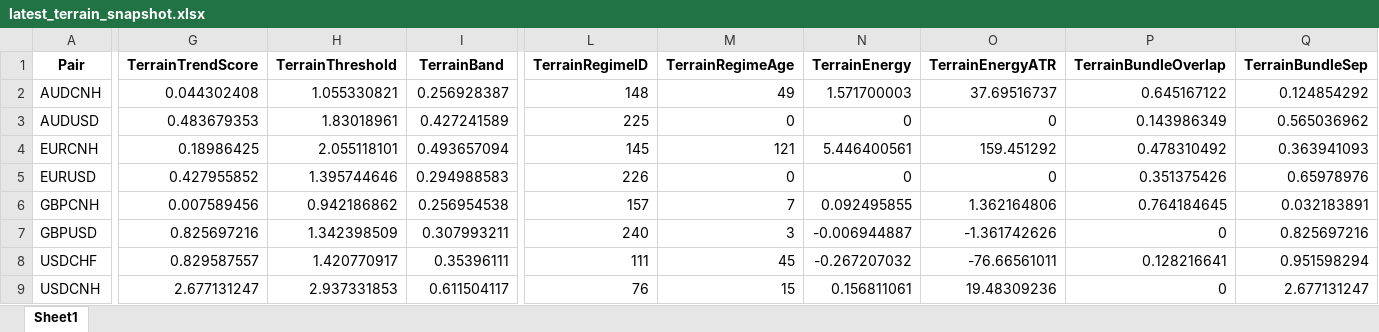
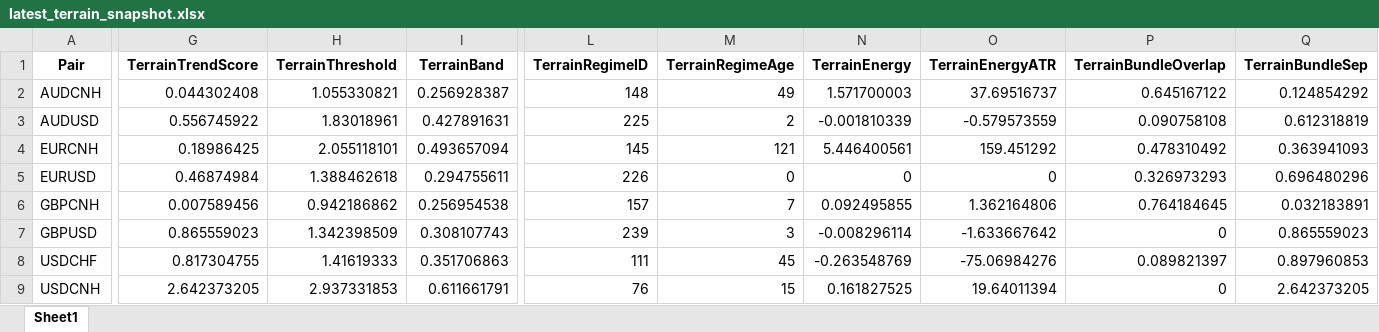
Before and after one commit to aspttwwly/fx-metals-forecast-board, an Excel workbook: public/data/files/latest_terrain_snapshot.xlsx, sheet Sheet1, drawn as a sheet; only a part is shown, gaps mark what is left out; values as stored, in another font and other column widths than the file's, no borders; the diff covers the shown part only; the diff names each change by its address in the sheet, - before the commit and + after, or states it on an @@ line.

Commit message:
Update forecast data 2026-08-06_20-36-50

```diff
--- a/public/data/files/latest_terrain_snapshot.xlsx (sheet Sheet1)
+++ b/public/data/files/latest_terrain_snapshot.xlsx (sheet Sheet1)
-G3 (TerrainTrendScore): 0.483679353
+G3 (TerrainTrendScore): 0.556745922
-I3 (TerrainBand): 0.427241589
+I3 (TerrainBand): 0.427891631
-M3 (TerrainRegimeAge): 0
+M3 (TerrainRegimeAge): 2
-N3 (TerrainEnergy): 0
+N3 (TerrainEnergy): -0.001810339
-O3 (TerrainEnergyATR): 0
+O3 (TerrainEnergyATR): -0.579573559
-P3 (TerrainBundleOverlap): 0.143986349
+P3 (TerrainBundleOverlap): 0.090758108
-Q3 (TerrainBundleSep): 0.565036962
+Q3 (TerrainBundleSep): 0.612318819
-G5 (TerrainTrendScore): 0.427955852
+G5 (TerrainTrendScore): 0.46874984
-H5 (TerrainThreshold): 1.395744646
+H5 (TerrainThreshold): 1.388462618
-I5 (TerrainBand): 0.294988583
+I5 (TerrainBand): 0.294755611
-P5 (TerrainBundleOverlap): 0.351375426
+P5 (TerrainBundleOverlap): 0.326973293
-Q5 (TerrainBundleSep): 0.65978976
+Q5 (TerrainBundleSep): 0.696480296
-G7 (TerrainTrendScore): 0.825697216
+G7 (TerrainTrendScore): 0.865559023
-I7 (TerrainBand): 0.307993211
+I7 (TerrainBand): 0.308107743
-L7 (TerrainRegimeID): 240
+L7 (TerrainRegimeID): 239
-N7 (TerrainEnergy): -0.006944887
+N7 (TerrainEnergy): -0.008296114
-O7 (TerrainEnergyATR): -1.361742626
+O7 (TerrainEnergyATR): -1.633667642
-Q7 (TerrainBundleSep): 0.825697216
+Q7 (TerrainBundleSep): 0.865559023
-G8 (TerrainTrendScore): 0.829587557
+G8 (TerrainTrendScore): 0.817304755
-H8 (TerrainThreshold): 1.420770917
+H8 (TerrainThreshold): 1.41619333
-I8 (TerrainBand): 0.35396111
+I8 (TerrainBand): 0.351706863
-N8 (TerrainEnergy): -0.267207032
+N8 (TerrainEnergy): -0.263548769
-O8 (TerrainEnergyATR): -76.66561011
+O8 (TerrainEnergyATR): -75.06984276
-P8 (TerrainBundleOverlap): 0.128216641
+P8 (TerrainBundleOverlap): 0.089821397
-Q8 (TerrainBundleSep): 0.951598294
+Q8 (TerrainBundleSep): 0.897960853
-G9 (TerrainTrendScore): 2.677131247
+G9 (TerrainTrendScore): 2.642373205
-I9 (TerrainBand): 0.611504117
+I9 (TerrainBand): 0.611661791
-N9 (TerrainEnergy): 0.156811061
+N9 (TerrainEnergy): 0.161827525
-O9 (TerrainEnergyATR): 19.48309236
+O9 (TerrainEnergyATR): 19.64011394
-Q9 (TerrainBundleSep): 2.677131247
+Q9 (TerrainBundleSep): 2.642373205
```
Also changed, not shown: 15 edited cells elsewhere in this sheet, public/data/files/AUDUSD_forecast.xlsx, public/data/files/EURUSD_forecast.xlsx, 37 other files.
